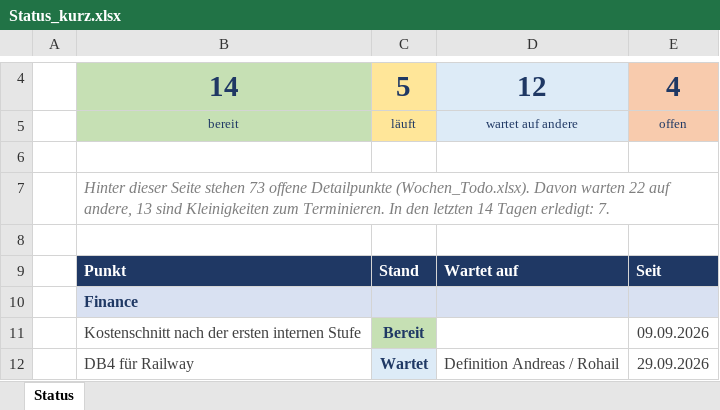
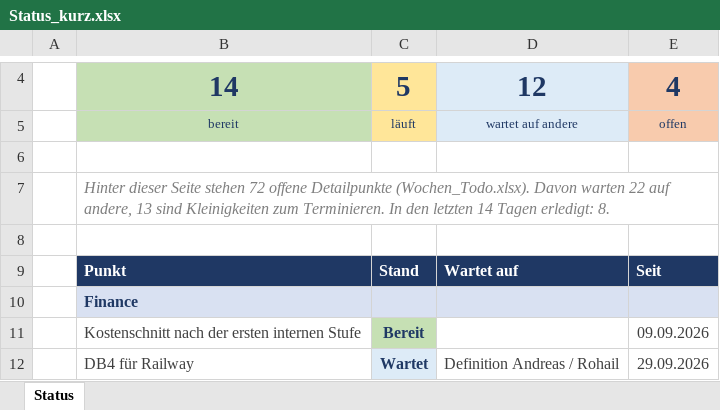
Before and after one commit to metacube2/Ai, an Excel workbook: TrafagSalesExporter/projektmanagement/Status_kurz.xlsx, sheet Status, drawn as a sheet; only a part is shown, gaps mark what is left out; values as stored, in another font and other column widths than the file's, no borders; the diff names each change by its address in the sheet, - before the commit and + after, or states it on an @@ line.

```diff
--- a/TrafagSalesExporter/projektmanagement/Status_kurz.xlsx (sheet Status)
+++ b/TrafagSalesExporter/projektmanagement/Status_kurz.xlsx (sheet Status)
-B7: …Seite stehen 73 offene Detailpunkte (Wochen_Todo.xlsx). Davon warten 22 auf andere, 13 sind Kleinigkeiten zum Terminieren. In den letzten 14 Tagen erledigt: 7.
+B7: …Seite stehen 72 offene Detailpunkte (Wochen_Todo.xlsx). Davon warten 22 auf andere, 13 sind Kleinigkeiten zum Terminieren. In den letzten 14 Tagen erledigt: 8.
```
Also changed, not shown: TrafagSalesExporter/projektmanagement/Wochen_Todo.xlsx, 6 other files.
